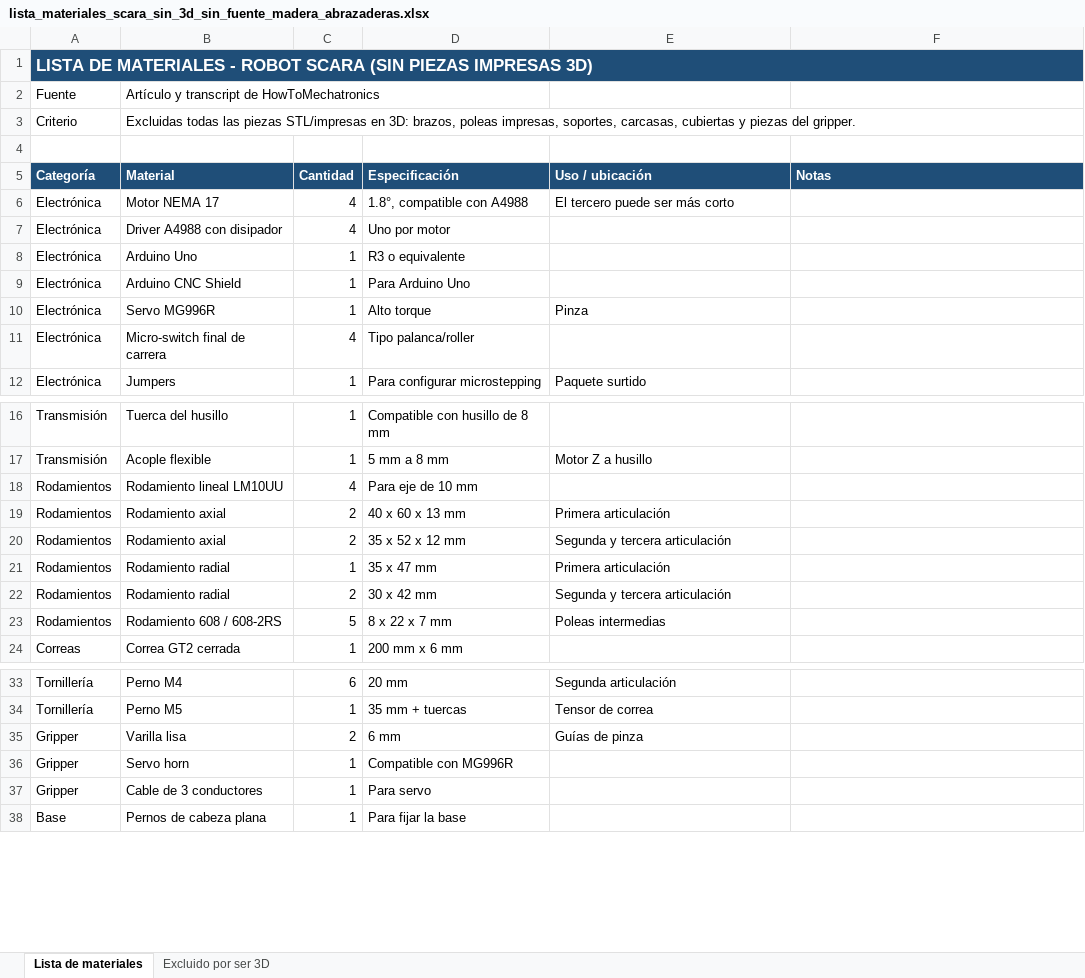
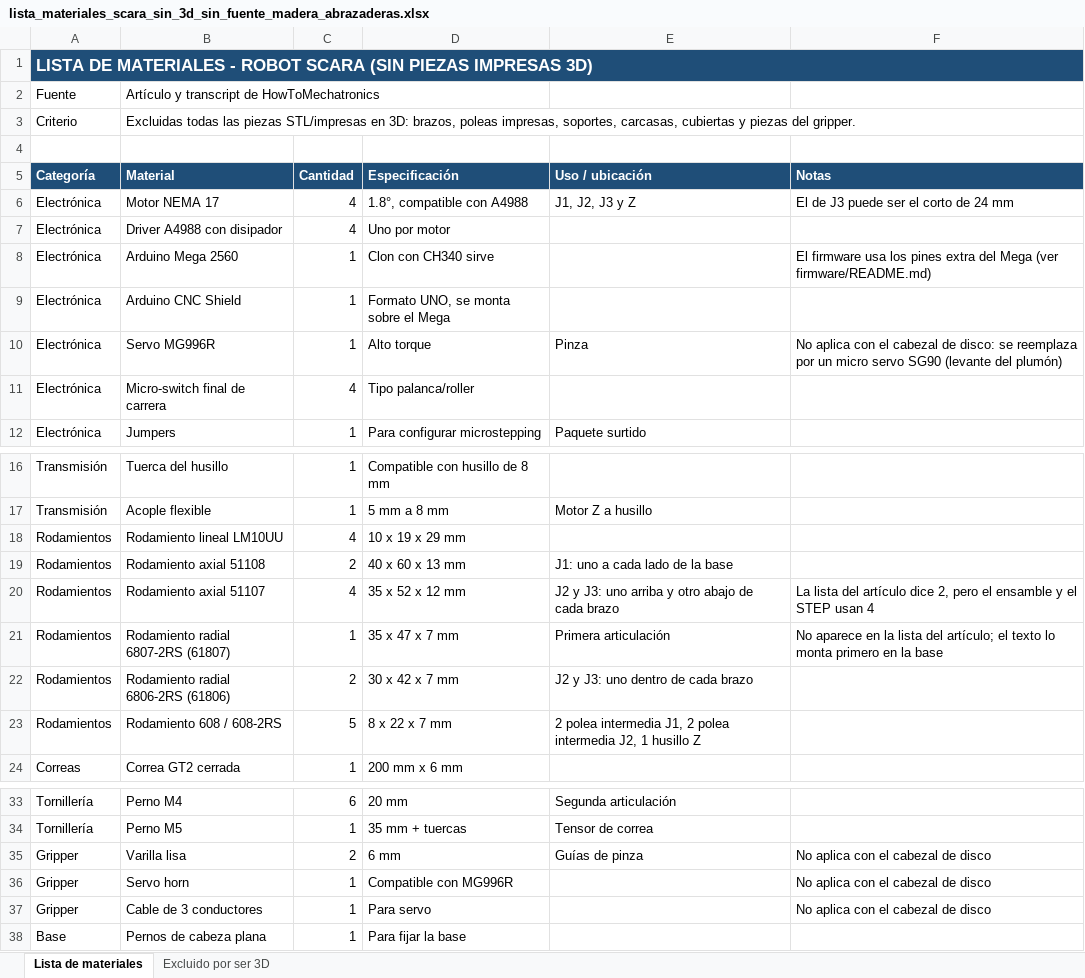
Before and after one commit to SantiMerino/MathBot, an Excel workbook: lista_materiales_scara_sin_3d_sin_fuente_madera_abrazaderas.xlsx, sheet Lista de materiales, drawn as a sheet; only a part is shown, gaps mark what is left out; values as stored, in another font and other column widths than the file's, no borders; the diff names each change by its address in the sheet, - before the commit and + after, or states it on an @@ line.

Commit message:
fix(materiales): correct 51107 thrust bearing count and complete bearing specs

```diff
--- a/lista_materiales_scara_sin_3d_sin_fuente_madera_abrazaderas.xlsx (sheet Lista de materiales)
+++ b/lista_materiales_scara_sin_3d_sin_fuente_madera_abrazaderas.xlsx (sheet Lista de materiales)
-E6 (Uso / ubicación): El tercero puede ser más corto
+E6 (Uso / ubicación): J1, J2, J3 y Z
-F6 (Notas): (empty)
+F6 (Notas): El de J3 puede ser el corto de 24 mm
-B8 (Material): Arduino Uno
+B8 (Material): Arduino Mega 2560
-D8 (Especificación): R3 o equivalente
+D8 (Especificación): Clon con CH340 sirve
-F8 (Notas): (empty)
+F8 (Notas): El firmware usa los pines extra del Mega (ver firmware/README.md)
-D9 (Especificación): Para Arduino Uno
+D9 (Especificación): Formato UNO, se monta sobre el Mega
-F10 (Notas): (empty)
+F10 (Notas): No aplica con el cabezal de disco: se reemplaza por un micro servo SG90 (levante del plumón)
-D18 (Especificación): Para eje de 10 mm
+D18 (Especificación): 10 x 19 x 29 mm
-B19 (Material): Rodamiento axial
+B19 (Material): Rodamiento axial 51108
-E19 (Uso / ubicación): Primera articulación
+E19 (Uso / ubicación): J1: uno a cada lado de la base
-B20 (Material): Rodamiento axial
+B20 (Material): Rodamiento axial 51107
-C20 (Cantidad): 2
+C20 (Cantidad): 4
-E20 (Uso / ubicación): Segunda y tercera articulación
+E20 (Uso / ubicación): J2 y J3: uno arriba y otro abajo de cada brazo
-F20 (Notas): (empty)
+F20 (Notas): La lista del artículo dice 2, pero el ensamble y el STEP usan 4
-B21 (Material): Rodamiento radial
+B21 (Material): Rodamiento radial 6807-2RS (61807)
-D21 (Especificación): 35 x 47 mm
+D21 (Especificación): 35 x 47 x 7 mm
-F21 (Notas): (empty)
+F21 (Notas): No aparece en la lista del artículo; el texto lo monta primero en la base
-B22 (Material): Rodamiento radial
+B22 (Material): Rodamiento radial 6806-2RS (61806)
-D22 (Especificación): 30 x 42 mm
+D22 (Especificación): 30 x 42 x 7 mm
-E22 (Uso / ubicación): Segunda y tercera articulación
+E22 (Uso / ubicación): J2 y J3: uno dentro de cada brazo
-E23 (Uso / ubicación): Poleas intermedias
+E23 (Uso / ubicación): 2 polea intermedia J1, 2 polea intermedia J2, 1 husillo Z
-F35:F37 (Notas): (empty)
+F35:F37 (Notas): No aplica con el cabezal de disco
```
